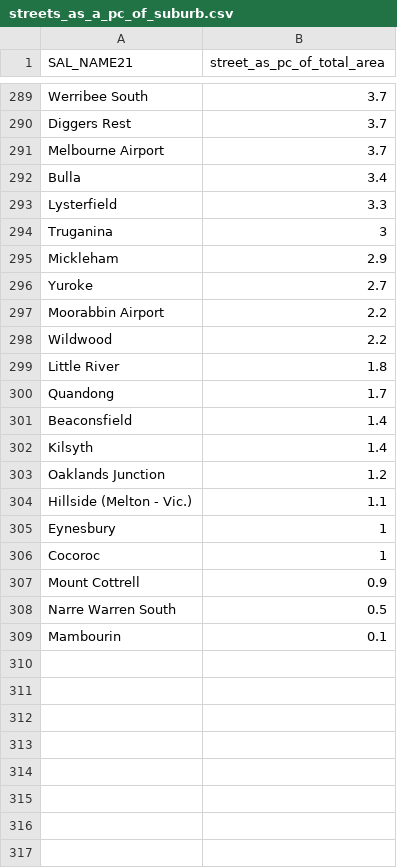
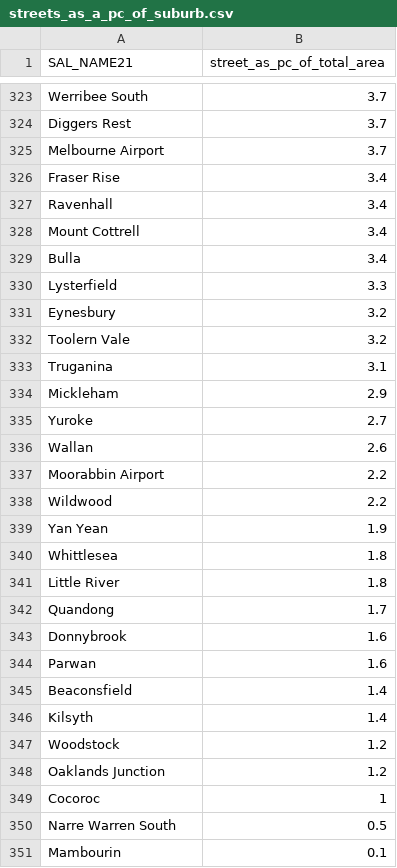
Before and after one commit to Synfax/tree_canopy, a CSV file: exports/streets_as_a_pc_of_suburb.csv, drawn as a sheet; only a part is shown, gaps mark what is left out; the diff covers the shown part only.

```diff
--- a/exports/streets_as_a_pc_of_suburb.csv
+++ b/exports/streets_as_a_pc_of_suburb.csv
@@ -291,18 +325,26 @@ Diggers Rest,3.7
 Melbourne Airport,3.7
+Fraser Rise,3.4
+Ravenhall,3.4
+Mount Cottrell,3.4
 Bulla,3.4
 Lysterfield,3.3
-Truganina,3
+Eynesbury,3.2
+Toolern Vale,3.2
+Truganina,3.1
 Mickleham,2.9
 Yuroke,2.7
+Wallan,2.6
 Moorabbin Airport,2.2
 Wildwood,2.2
+Yan Yean,1.9
+Whittlesea,1.8
 Little River,1.8
 Quandong,1.7
+Donnybrook,1.6
+Parwan,1.6
 Beaconsfield,1.4
 Kilsyth,1.4
+Woodstock,1.2
 Oaklands Junction,1.2
-Hillside (Melton - Vic.),1.1
-Eynesbury,1
 Cocoroc,1
-Mount Cottrell,0.9
 Narre Warren South,0.5
```
Also changed, not shown: 34 added rows and 1 edited cell elsewhere in this file, exports/total_suburb_tree_coverage.csv, 3 other files.
